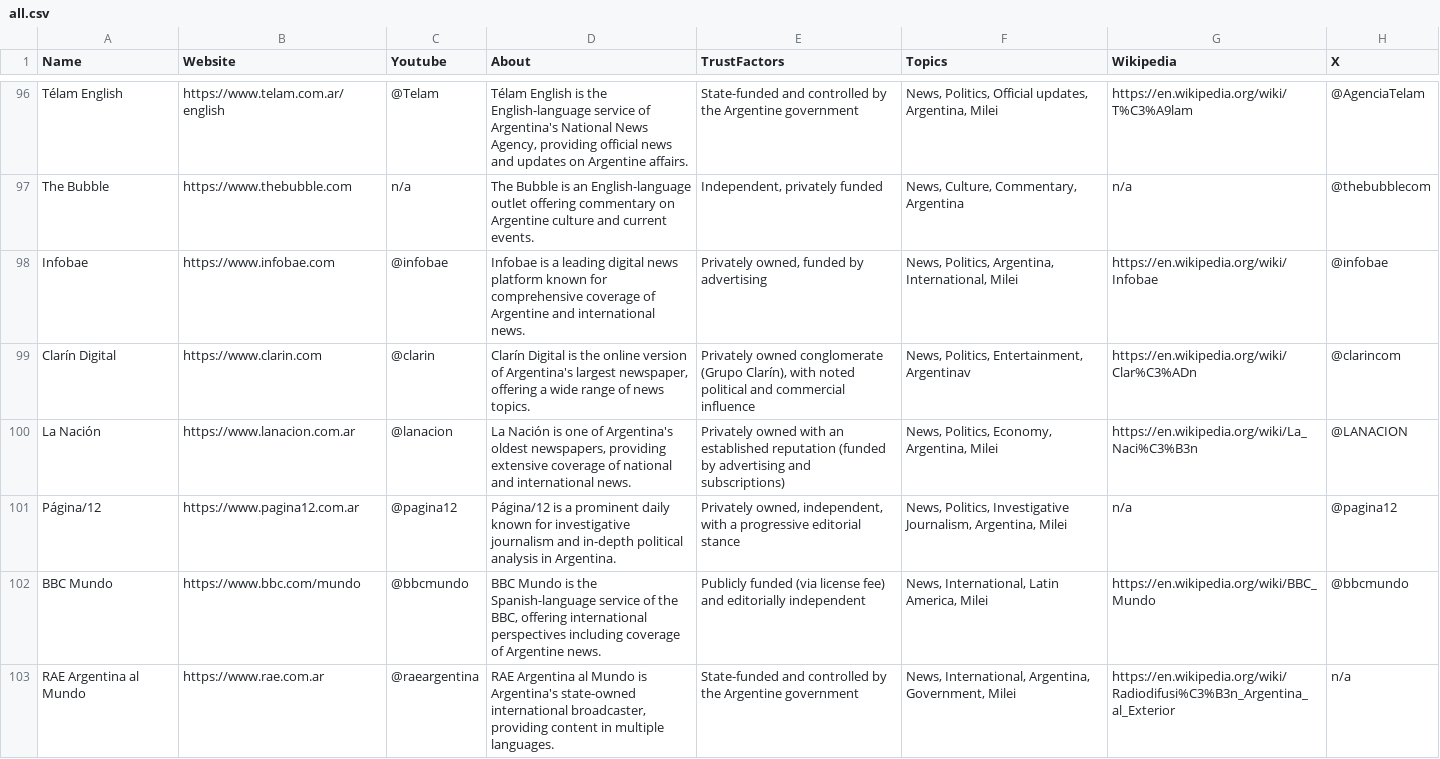
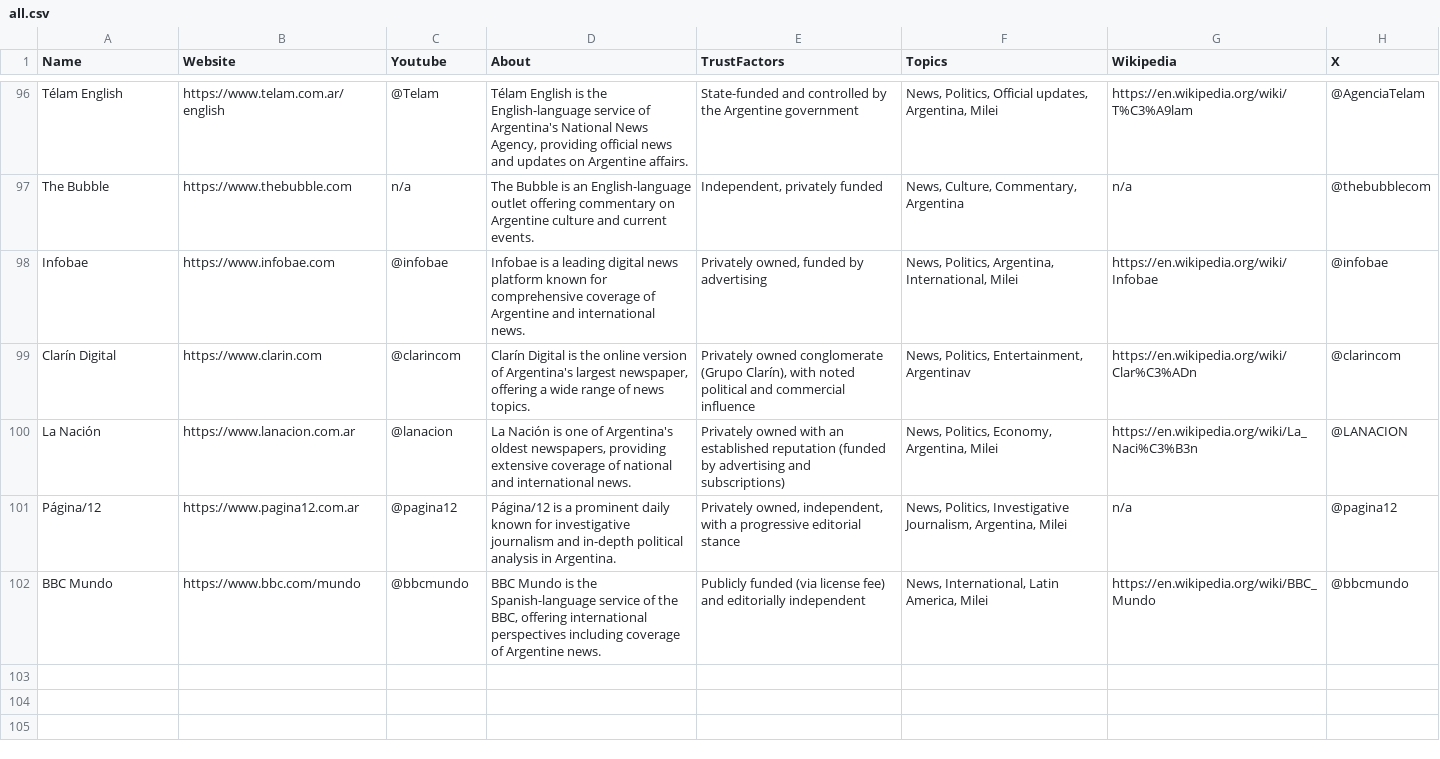
Before and after one commit to InstruktAI/indy-news, a CSV file: data/all.csv, drawn as a sheet; only a part is shown, gaps mark what is left out.

```diff
--- a/data/all.csv
+++ b/data/all.csv
@@ -98,3 +98,3 @@ The Bubble,https://www.thebubble.com,n/a,"The Bubble is an English-language outl
 Infobae,https://www.infobae.com,@infobae,"Infobae is a leading digital news platform known for comprehensive coverage of Argentine and international news.","Privately owned, funded by advertising","News, Politics, Argentina, International, Milei",https://en.wikipedia.org/wiki/Infobae,@infobae
-Clarín Digital,https://www.clarin.com,@clarin,"Clarín Digital is the online version of Argentina's largest newspaper, offering a wide range of news topics.","Privately owned conglomerate (Grupo Clarín), with noted political and commercial influence","News, Politics, Entertainment, Argentinav",https://en.wikipedia.org/wiki/Clar%C3%ADn,@clarincom
+Clarín Digital,https://www.clarin.com,@clarincom,"Clarín Digital is the online version of Argentina's largest newspaper, offering a wide range of news topics.","Privately owned conglomerate (Grupo Clarín), with noted political and commercial influence","News, Politics, Entertainment, Argentinav",https://en.wikipedia.org/wiki/Clar%C3%ADn,@clarincom
 La Nación,https://www.lanacion.com.ar,@lanacion,"La Nación is one of Argentina's oldest newspapers, providing extensive coverage of national and international news.","Privately owned with an established reputation (funded by advertising and subscriptions)","News, Politics, Economy, Argentina, Milei",https://en.wikipedia.org/wiki/La_Naci%C3%B3n,@LANACION
@@ -102,2 +102 @@ Página/12,https://www.pagina12.com.ar,@pagina12,"Página/12 is a prominent dail
 BBC Mundo,https://www.bbc.com/mundo,@bbcmundo,"BBC Mundo is the Spanish-language service of the BBC, offering international perspectives including coverage of Argentine news.","Publicly funded (via license fee) and editorially independent","News, International, Latin America, Milei",https://en.wikipedia.org/wiki/BBC_Mundo,@bbcmundo
-RAE Argentina al Mundo,https://www.rae.com.ar,@raeargentina,"RAE Argentina al Mundo is Argentina's state-owned international broadcaster, providing content in multiple languages.","State-funded and controlled by the Argentine government","News, International, Argentina, Government, Milei",https://en.wikipedia.org/wiki/Radiodifusi%C3%B3n_Argentina_al_Exterior,n/a
```
Also changed, not shown: 5 other files.
